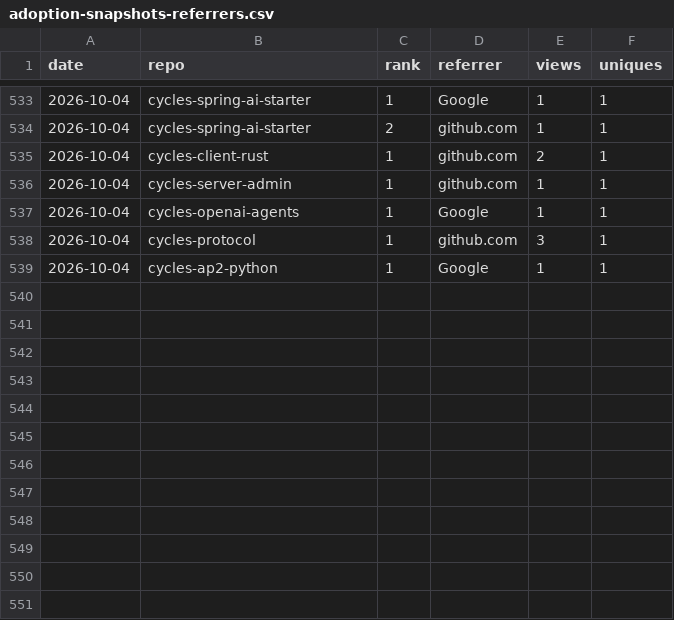
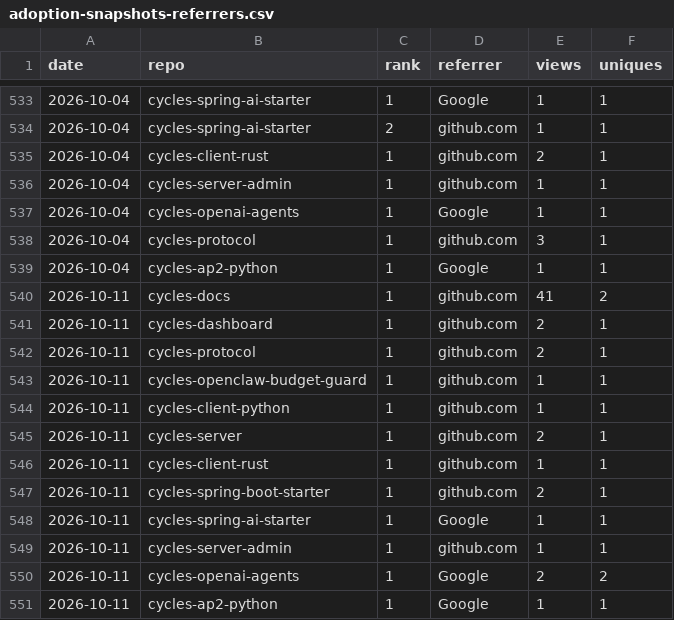
Before and after one commit to runcycles/cycles-docs, a CSV file: .outreach/adoption-snapshots-referrers.csv, drawn as a sheet; only a part is shown, gaps mark what is left out.

```diff
--- a/.outreach/adoption-snapshots-referrers.csv
+++ b/.outreach/adoption-snapshots-referrers.csv
@@ -539 +539,13 @@ date,repo,rank,referrer,views,uniques
 2026-10-04,cycles-ap2-python,1,Google,1,1
+2026-10-11,cycles-docs,1,github.com,41,2
+2026-10-11,cycles-dashboard,1,github.com,2,1
+2026-10-11,cycles-protocol,1,github.com,2,1
+2026-10-11,cycles-openclaw-budget-guard,1,github.com,1,1
+2026-10-11,cycles-client-python,1,github.com,1,1
+2026-10-11,cycles-server,1,github.com,2,1
+2026-10-11,cycles-client-rust,1,github.com,1,1
+2026-10-11,cycles-spring-boot-starter,1,github.com,2,1
+2026-10-11,cycles-spring-ai-starter,1,Google,1,1
+2026-10-11,cycles-server-admin,1,github.com,1,1
+2026-10-11,cycles-openai-agents,1,Google,2,2
+2026-10-11,cycles-ap2-python,1,Google,1,1
```
Also changed, not shown: .outreach/adoption-snapshots-by-repo.csv, .outreach/adoption-snapshots.csv.
